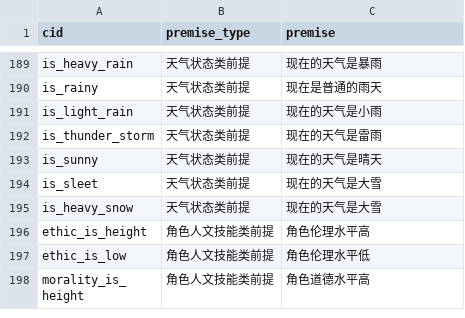
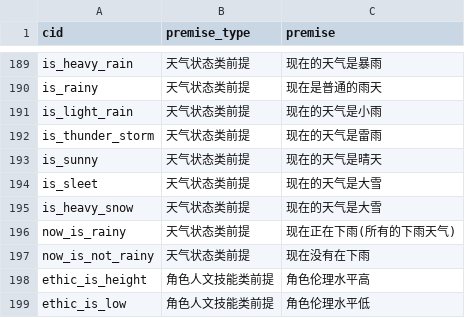
Before and after one commit to pokemonchw/dieloli, a CSV file: tools/premise.csv, drawn as a sheet; only a part is shown, gaps mark what is left out; the shorter side is filled out with more unchanged rows; the diff names each change by its address in the sheet, - before the commit and + after, or states it on an @@ line.

```diff
--- a/tools/premise.csv
+++ b/tools/premise.csv
+row 196: now_is_rainy | 天气状态类前提 | 现在正在下雨(所有的下雨天气)
+row 197: now_is_not_rainy | 天气状态类前提 | 现在没有在下雨
```
Also changed, not shown: tools/state_machine.csv, 20 other files.
